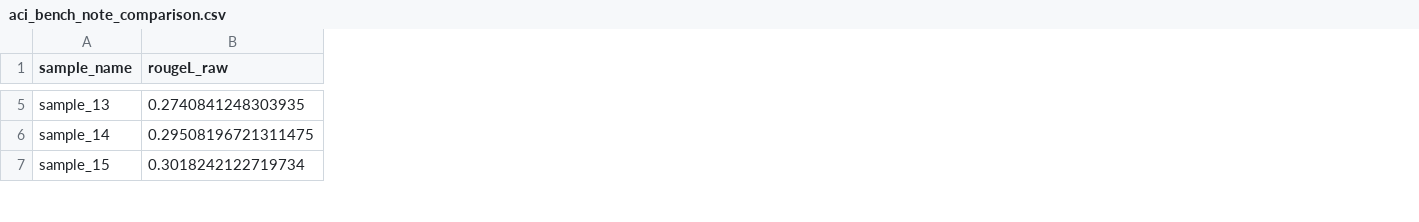
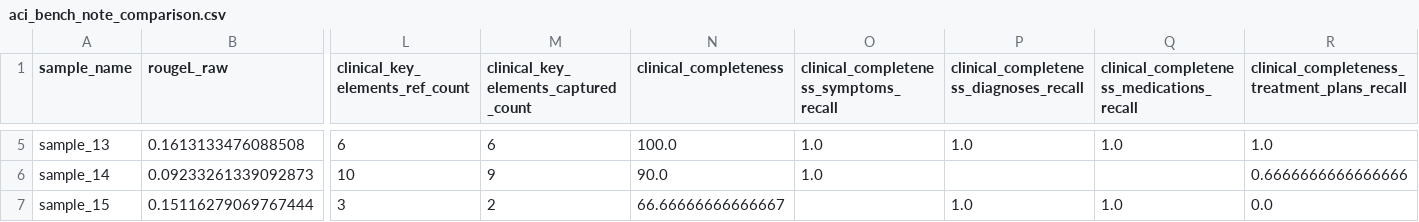
Before and after one commit to Advanced-Software-Technology-course/NLP-for-medical-records, a CSV file: evaluation/aci_bench_note_comparison.csv, drawn as a sheet; only a part is shown, gaps mark what is left out; the diff covers the shown part only; the diff names each change by its address in the sheet, - before the commit and + after, or states it on an @@ line.

Commit message:
Add fallback groq models and clinical analysis to evaluation

```diff
--- a/evaluation/aci_bench_note_comparison.csv
+++ b/evaluation/aci_bench_note_comparison.csv
+column L (clinical_key_elements_ref_count), rows 5-7: 6 | 10 | 3
+column M, row 1: clinical_key_elements_captured_count; rows 5-7: 6 | 9 | 2
+column N (clinical_completeness), rows 5-7: 100.0 | 90.0 | 66.66666666666667
+column O, row 1: clinical_completeness_symptoms_recall; rows 5-6: 1.0 | 1.0
+column P, row 1: clinical_completeness_diagnoses_recall; rows 5-7: 1.0 |  | 1.0
+column Q, row 1: clinical_completeness_medications_recall; rows 5-7: 1.0 |  | 1.0
+column R, row 1: clinical_completeness_treatment_plans_recall; rows 5-7: 1.0 | 0.6666666666666666 | 0.0
-B5 (rougeL_raw): 0.2740841248303935
+B5 (rougeL_raw): 0.1613133476088508
-B6 (rougeL_raw): 0.29508196721311475
+B6 (rougeL_raw): 0.09233261339092873
-B7 (rougeL_raw): 0.3018242122719734
+B7 (rougeL_raw): 0.15116279069767444
```
Also changed, not shown: 134 edited cells elsewhere in this file, 21 other files.
